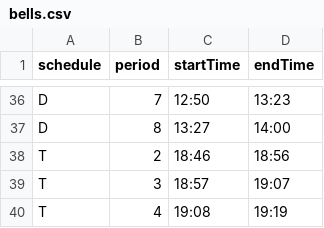
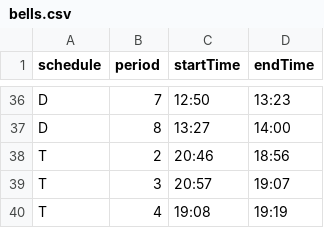
Before and after one commit to pdksu/classroom-music, a CSV file: sched2022/bells.csv, drawn as a sheet; only a part is shown, gaps mark what is left out.

Commit message:
add test events for cron scheduling

```diff
--- a/sched2022/bells.csv
+++ b/sched2022/bells.csv
@@ -37,4 +37,4 @@ D,7,12:50,13:23
 D,8,13:27,14:00
-T,2,18:46,18:56
-T,3,18:57,19:07
+T,2,20:46,18:56
+T,3,20:57,19:07
 T,4,19:08,19:19
```
